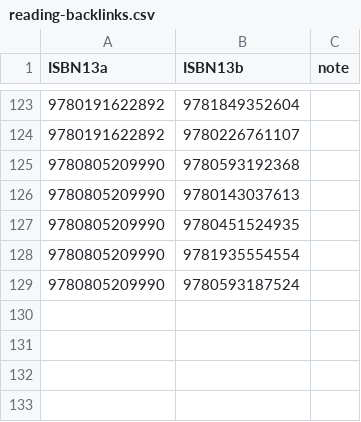
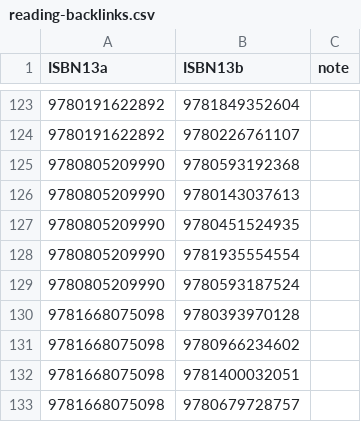
Before and after one commit to mattbailey0/mattmattmatt_2, a CSV file: _data/reading-backlinks.csv, drawn as a sheet; only a part is shown, gaps mark what is left out; the diff names each change by its address in the sheet, - before the commit and + after, or states it on an @@ line.

Commit message:
add some book covers and backlinks

```diff
--- a/_data/reading-backlinks.csv
+++ b/_data/reading-backlinks.csv
+row 130: 9781668075098 | 9780393970128
+row 131: 9781668075098 | 9780966234602
+row 132: 9781668075098 | 9781400032051
+row 133: 9781668075098 | 9780679728757
```
Also changed, not shown: searchIndexes/reading.csv, 4 other files.
